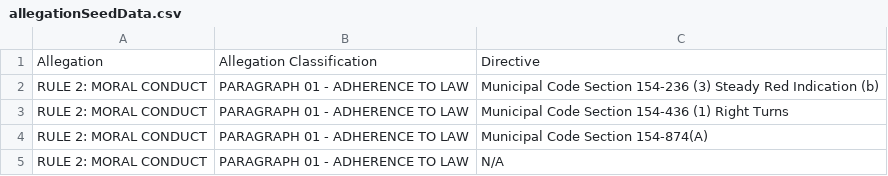
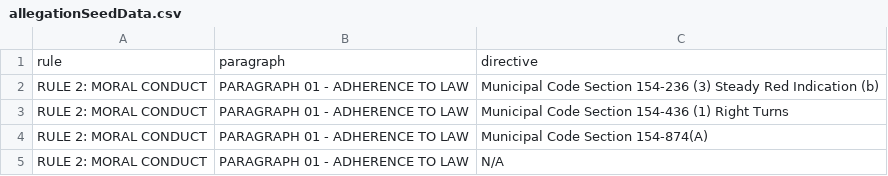
Before and after one commit to PublicDataWorks/complaint-manager, a CSV file: src/server/seeder_jobs/allegationSeedData.csv, drawn as a sheet; only a part is shown.

Commit message:
Phoebe/Brian #296 change allegationSeedData headers

```diff
--- a/src/server/seeder_jobs/allegationSeedData.csv
+++ b/src/server/seeder_jobs/allegationSeedData.csv
@@ -1,2 +1,2 @@
-Allegation,Allegation Classification,Directive,
+rule,paragraph,directive,
 RULE 2: MORAL CONDUCT,PARAGRAPH 01 - ADHERENCE TO LAW,Municipal Code Section 154-236 (3) Steady Red Indication (b),
```
